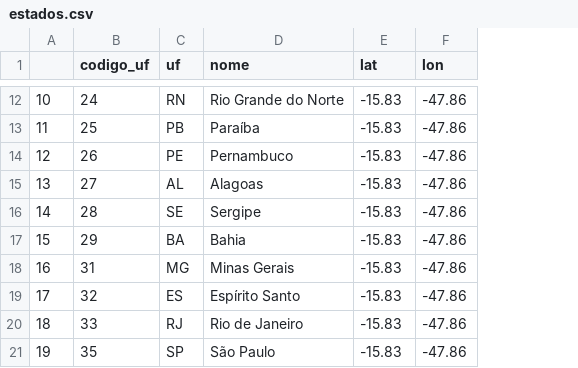
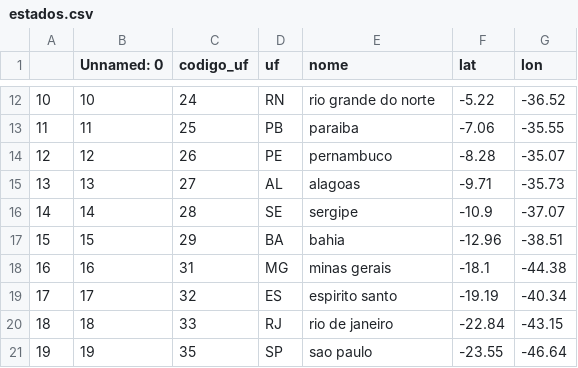
Before and after one commit to pelu97/tweetsearch_si, a CSV file: dados/estados.csv, drawn as a sheet; only a part is shown, gaps mark what is left out; addresses are those after the commit; the diff covers the shown part only; the diff names each change by its address in the sheet, - before the commit and + after, or states it on an @@ line.

```diff
--- a/dados/estados.csv
+++ b/dados/estados.csv
+column B (Unnamed: 0), rows 12-21: 10 | 11 | 12 | 13 | 14 | 15 | 16 | 17 | 18 | 19
-E12 (nome): Rio Grande do Norte
+E12 (nome): rio grande do norte
-F12 (lat): -15.83
+F12 (lat): -5.22
-G12 (lon): -47.86
+G12 (lon): -36.52
-E13 (nome): Paraíba
+E13 (nome): paraiba
-F13 (lat): -15.83
+F13 (lat): -7.06
-G13 (lon): -47.86
+G13 (lon): -35.55
-E14 (nome): Pernambuco
+E14 (nome): pernambuco
-F14 (lat): -15.83
+F14 (lat): -8.28
-G14 (lon): -47.86
+G14 (lon): -35.07
-E15 (nome): Alagoas
+E15 (nome): alagoas
-F15 (lat): -15.83
+F15 (lat): -9.71
-G15 (lon): -47.86
+G15 (lon): -35.73
-E16 (nome): Sergipe
+E16 (nome): sergipe
-F16 (lat): -15.83
+F16 (lat): -10.9
-G16 (lon): -47.86
+G16 (lon): -37.07
-E17 (nome): Bahia
+E17 (nome): bahia
-F17 (lat): -15.83
+F17 (lat): -12.96
-G17 (lon): -47.86
+G17 (lon): -38.51
-E18 (nome): Minas Gerais
+E18 (nome): minas gerais
-F18 (lat): -15.83
+F18 (lat): -18.1
-G18 (lon): -47.86
+G18 (lon): -44.38
-E19 (nome): Espírito Santo
+E19 (nome): espirito santo
-F19 (lat): -15.83
+F19 (lat): -19.19
-G19 (lon): -47.86
+G19 (lon): -40.34
-E20 (nome): Rio de Janeiro
+E20 (nome): rio de janeiro
-F20 (lat): -15.83
+F20 (lat): -22.84
-G20 (lon): -47.86
+G20 (lon): -43.15
-E21 (nome): São Paulo
+E21 (nome): sao paulo
-F21 (lat): -15.83
+F21 (lat): -23.55
-G21 (lon): -47.86
+G21 (lon): -46.64
```
Also changed, not shown: 49 edited cells elsewhere in this file.
